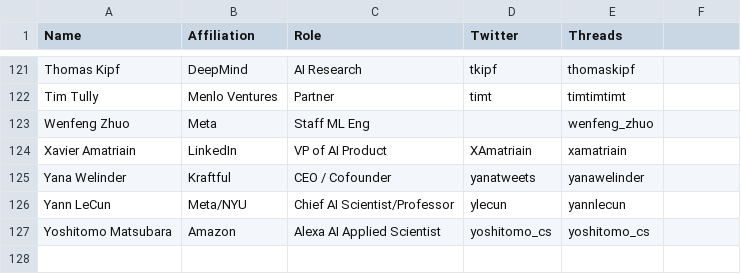
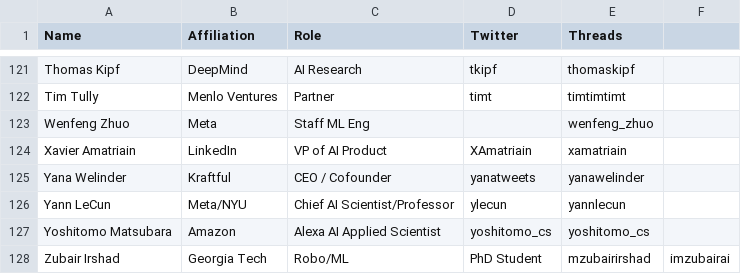
Before and after one commit to aletheap/ai_on_threads, a CSV file: source.csv, drawn as a sheet; only a part is shown, gaps mark what is left out.

Commit message:
Update source.csv

```diff
--- a/source.csv
+++ b/source.csv
@@ -127 +127,2 @@ Yann LeCun,Meta/NYU,Chief AI Scientist/Professor,ylecun,yannlecun
 Yoshitomo Matsubara,Amazon,Alexa AI Applied Scientist,yoshitomo_cs,yoshitomo_cs
+Zubair Irshad,Georgia Tech,Robo/ML, PhD Student ,mzubairirshad,imzubairai
```
